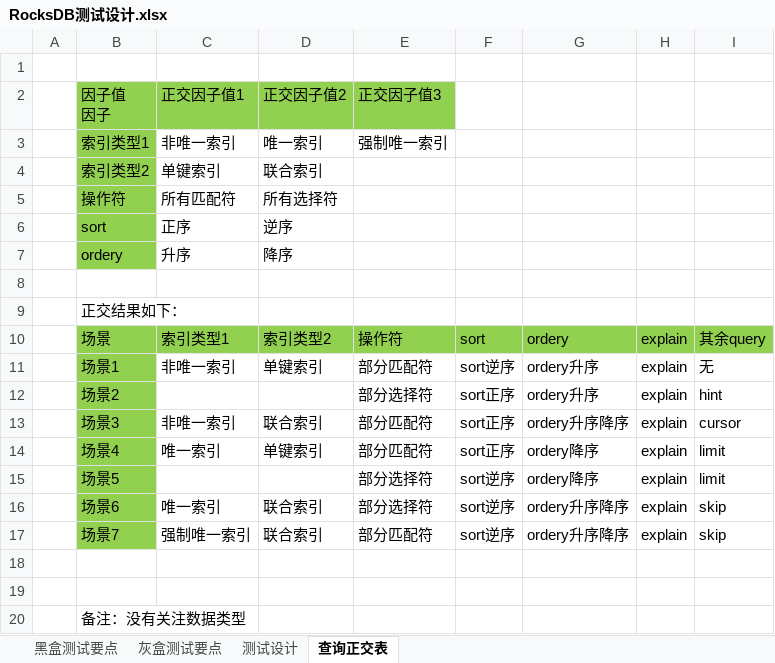
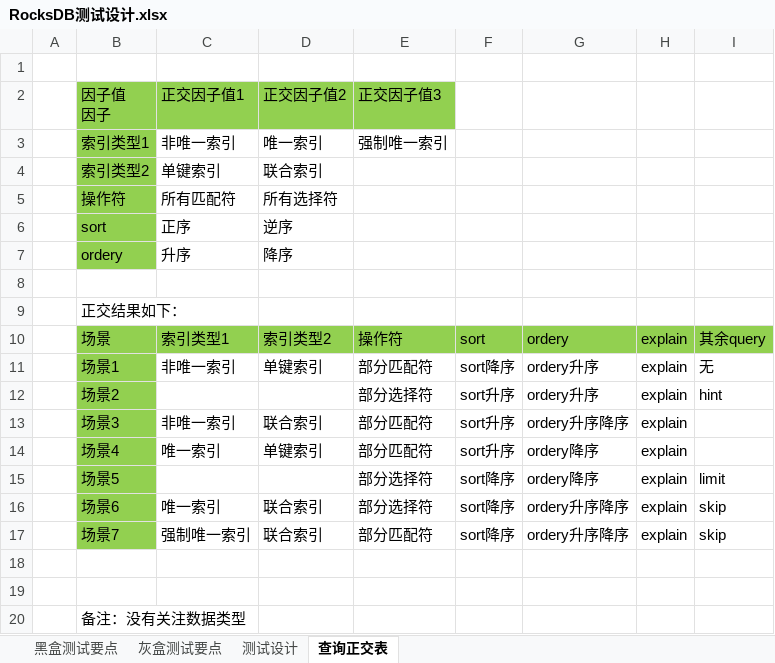
Before and after one commit to Vivian-hihi/SequoiaDB, an Excel workbook: internal_doc/05.测试设计/story/RocksDB/RocksDB测试设计.xlsx, sheet 查询正交表, drawn as a sheet; values as stored, in another font and other column widths than the file's, no borders; the diff names each change by its address in the sheet, - before the commit and + after, or states it on an @@ line.

```diff
--- a/internal_doc/05.测试设计/story/RocksDB/RocksDB测试设计.xlsx (sheet 查询正交表)
+++ b/internal_doc/05.测试设计/story/RocksDB/RocksDB测试设计.xlsx (sheet 查询正交表)
-F11: sort逆序
+F11: sort降序
-F12:F14: sort正序
+F12:F14: sort升序
-I13: cursor
+I13: (empty)
-I14: limit
+I14: (empty)
-F15:F17: sort逆序
+F15:F17: sort降序
```
Also changed, not shown: sheet 测试设计, 1 other file.
